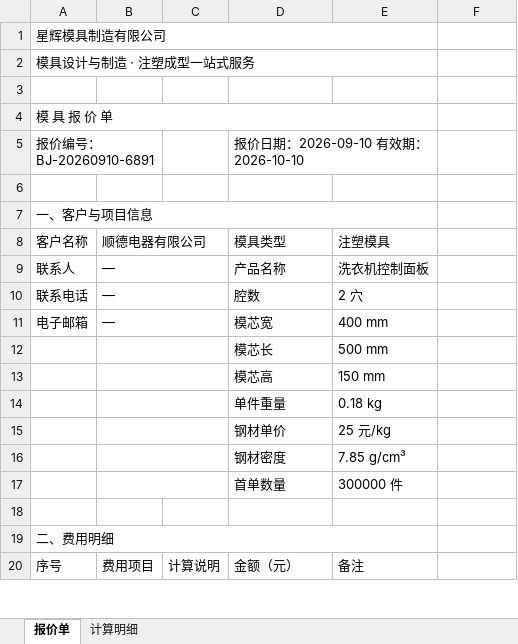
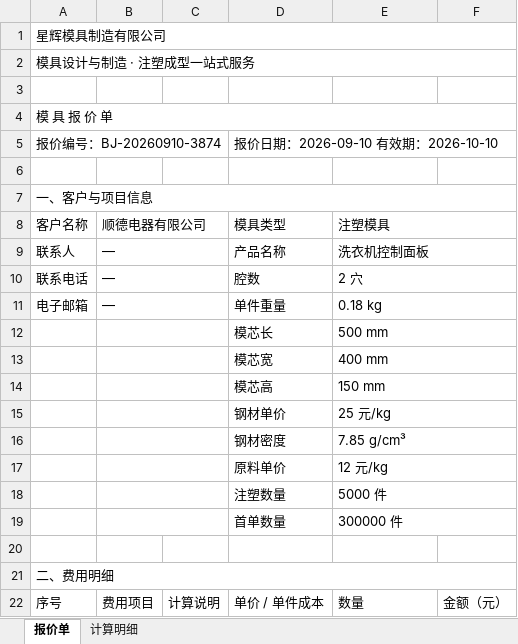
Before and after one commit to Billow-p/mujubaoj8, an Excel workbook: prototype/sample-quote.xlsx, sheet 报价单, drawn as a sheet; only a part is shown; values as stored, in another font and other column widths than the file's, no cell formats; removed rows and columns are numbered as before the commit, all else as after; the diff covers the shown part only; the diff names each change by its address in the sheet, - before the commit and + after, or states it on an @@ line.

```diff
--- a/prototype/sample-quote.xlsx (sheet 报价单)
+++ b/prototype/sample-quote.xlsx (sheet 报价单)
-A1:E1 merged
+A1:F1 merged
-A2:E2 merged
+A2:F2 merged
-A4:E4 merged
+A4:F4 merged
-A5 (客户名称): 报价编号：BJ-20260910-6891
+A5 (客户名称): 报价编号：BJ-20260910-3874
-A5:B5 merged
+A5:C5 merged
-D5:E5 merged
+D5:F5 merged
-A7:E7 merged
+A7:F7 merged
+E8:F8 merged
+E9:F9 merged
+E10:F10 merged
-D11 (模具类型): 模芯宽
+D11 (模具类型): 单件重量
-E11 (注塑模具): 400 mm
+E11 (注塑模具): 0.18 kg
+E11:F11 merged
+E12:F12 merged
+row 13:  |  |  | 模芯宽 | 400 mm
+E14:F14 merged
-row 14:  |  |  | 单件重量 | 0.18 kg
+E15:F15 merged
+E16:F16 merged
+row 17:  |  |  | 原料单价 | 12 元/kg
+row 18:  |  |  | 注塑数量 | 5000 件
+E19:F19 merged
-A19:E19 merged
+A21:F21 merged
-D22 (模具类型): 金额（元）
+D22 (模具类型): 单价 / 单件成本
-E22 (注塑模具): 备注
+E22 (注塑模具): 数量
-F22: (empty)
+F22: 金额（元）
```
Also changed, not shown: 10 added rows, 5 removed rows, 19 edited cells and merged cells elsewhere in this sheet, sheet 计算明细, cell formats, 15 other files.
